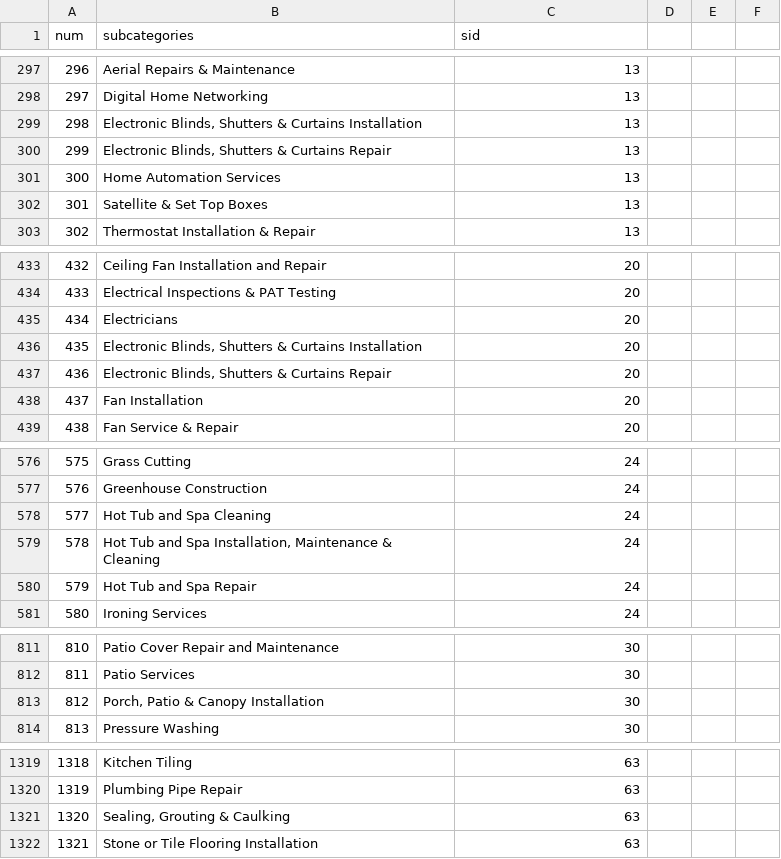
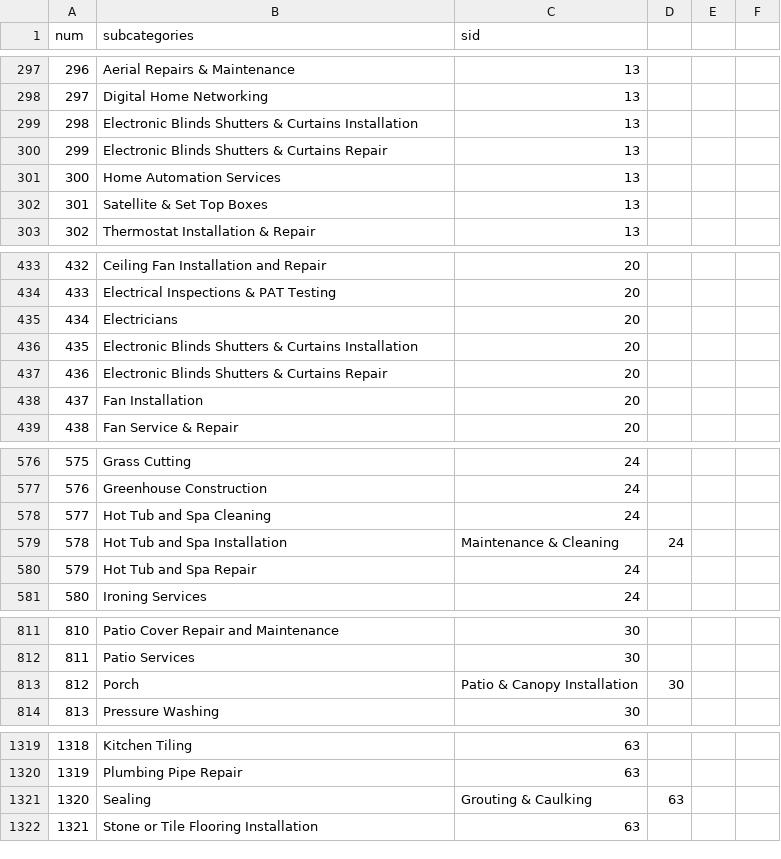
Before and after one commit to fabischkamau/service_categories, a CSV file: subcategories.csv, drawn as a sheet; only a part is shown, gaps mark what is left out; the diff covers the shown part only.

Commit message:
Update subcategories.csv

```diff
--- a/subcategories.csv
+++ b/subcategories.csv
@@ -298,4 +298,4 @@ num,subcategories,sid
 297,Digital Home Networking,13
-298,"Electronic Blinds, Shutters & Curtains Installation",13
-299,"Electronic Blinds, Shutters & Curtains Repair",13
+298,Electronic Blinds Shutters & Curtains Installation,13
+299,Electronic Blinds Shutters & Curtains Repair,13
 300,Home Automation Services,13
@@ -435,4 +435,4 @@ num,subcategories,sid
 434,Electricians,20
-435,"Electronic Blinds, Shutters & Curtains Installation",20
-436,"Electronic Blinds, Shutters & Curtains Repair",20
+435,Electronic Blinds Shutters & Curtains Installation,20
+436,Electronic Blinds Shutters & Curtains Repair,20
 437,Fan Installation,20
@@ -578,3 +578,3 @@ num,subcategories,sid
 577,Hot Tub and Spa Cleaning,24
-578,"Hot Tub and Spa Installation, Maintenance & Cleaning",24
+578,Hot Tub and Spa Installation, Maintenance & Cleaning,24
 579,Hot Tub and Spa Repair,24
@@ -812,3 +812,3 @@ num,subcategories,sid
 811,Patio Services,30
-812,"Porch, Patio & Canopy Installation",30
+812,Porch, Patio & Canopy Installation,30
 813,Pressure Washing,30
@@ -1320,3 +1320,3 @@ num,subcategories,sid
 1319,Plumbing Pipe Repair,63
-1320,"Sealing, Grouting & Caulking",63
+1320,Sealing, Grouting & Caulking,63
 1321,Stone or Tile Flooring Installation,63
```
Also changed, not shown: 29 edited cells elsewhere in this file.
